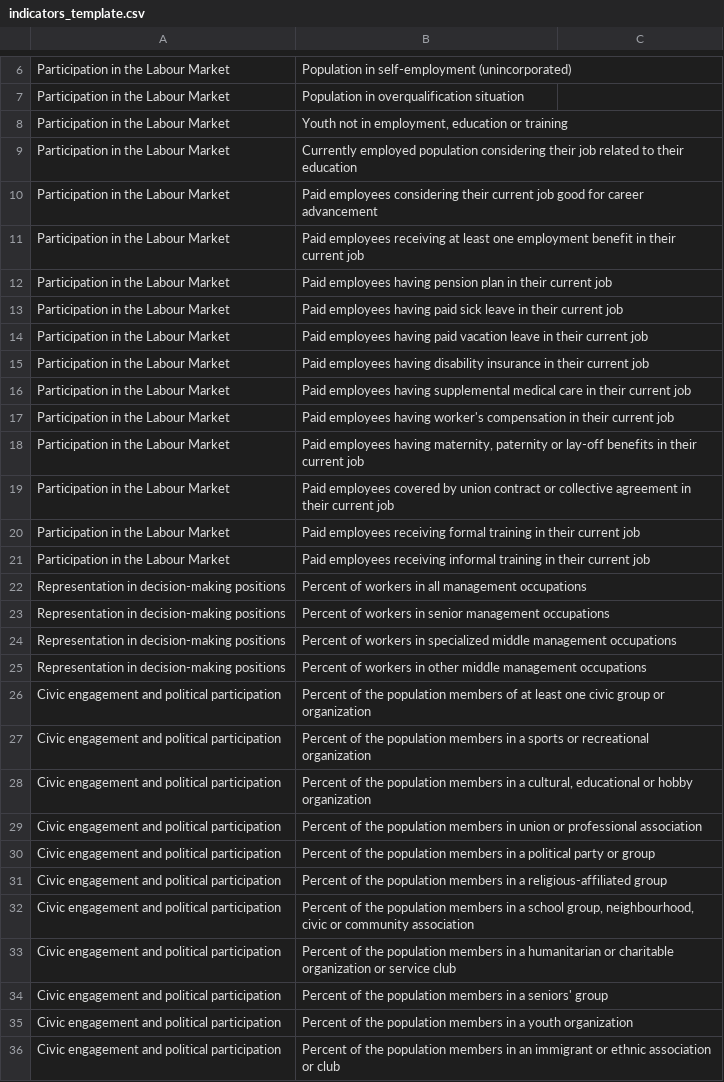
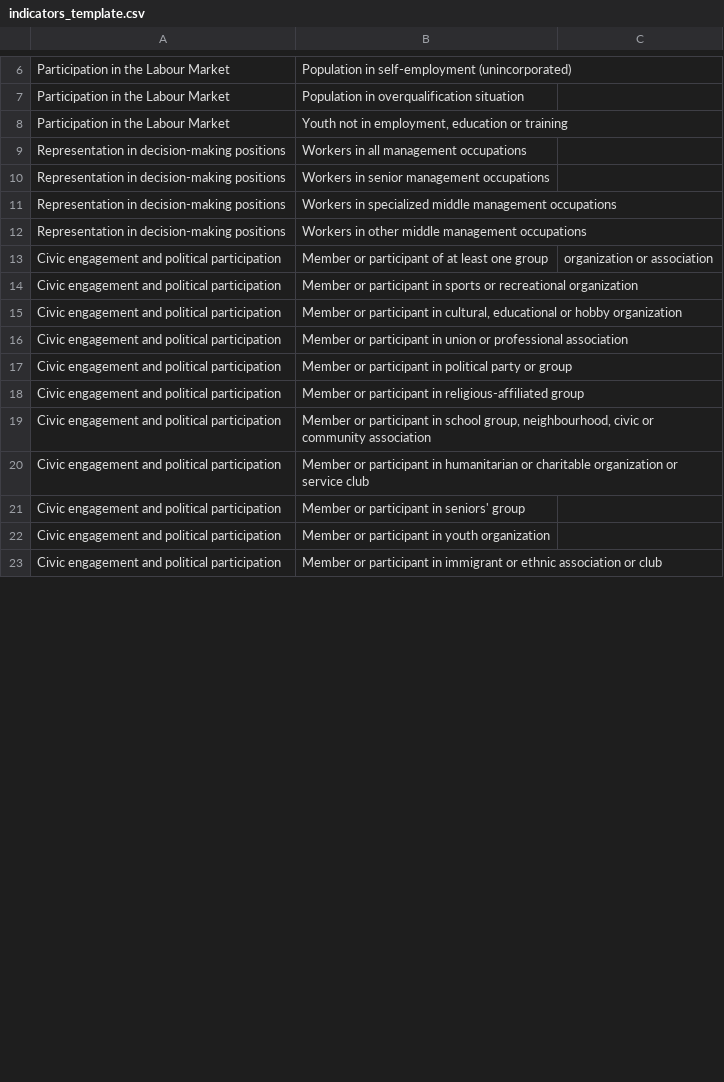
Before and after one commit to klaxonklaxoff/SocialINC, a CSV file: indicators_template.csv, drawn as a sheet; only a part is shown, gaps mark what is left out; the diff covers the shown part only.

```diff
--- a/indicators_template.csv
+++ b/indicators_template.csv
@@ -8,29 +8,16 @@ Participation in the Labour Market,Population in overqualification situation,
 Participation in the Labour Market,"Youth not in employment, education or training",
-Participation in the Labour Market,Currently employed population considering their job related to their education,
-Participation in the Labour Market,Paid employees considering their current job good for career advancement,
-Participation in the Labour Market,Paid employees receiving at least one employment benefit in their current job,
-Participation in the Labour Market,Paid employees having pension plan in their current job,
-Participation in the Labour Market,Paid employees having paid sick leave in their current job,
-Participation in the Labour Market,Paid employees having paid vacation leave in their current job,
-Participation in the Labour Market,Paid employees having disability insurance in their current job,
-Participation in the Labour Market,Paid employees having supplemental medical care in their current job,
-Participation in the Labour Market,Paid employees having worker's compensation in their current job,
-Participation in the Labour Market,"Paid employees having maternity, paternity or lay-off benefits in their current job",
-Participation in the Labour Market,Paid employees covered by union contract or collective agreement in their current job,
-Participation in the Labour Market,Paid employees receiving formal training in their current job,
-Participation in the Labour Market,Paid employees receiving informal training in their current job,
-Representation in decision-making positions,Percent of workers in all management occupations,
-Representation in decision-making positions,Percent of workers in senior management occupations,
-Representation in decision-making positions,Percent of workers in specialized middle management occupations,
-Representation in decision-making positions,Percent of workers in other middle management occupations,
-Civic engagement and political participation,Percent of the population members of at least one civic group or organization,
-Civic engagement and political participation,Percent of the population members in a sports or recreational organization,
-Civic engagement and political participation,"Percent of the population members in a cultural, educational or hobby organization",
-Civic engagement and political participation,Percent of the population members in union or professional association,
-Civic engagement and political participation,Percent of the population members in a political party or group,
-Civic engagement and political participation,Percent of the population members in a religious-affiliated group,
-Civic engagement and political participation,"Percent of the population members in a school group, neighbourhood, civic or community association",
-Civic engagement and political participation,Percent of the population members in a humanitarian or charitable organization or service club,
-Civic engagement and political participation,Percent of the population members in a seniors' group,
-Civic engagement and political participation,Percent of the population members in a youth organization,
-Civic engagement and political participation,Percent of the population members in an immigrant or ethnic association or club,
+Representation in decision-making positions,Workers in all management occupations,
+Representation in decision-making positions,Workers in senior management occupations,
+Representation in decision-making positions,Workers in specialized middle management occupations,
+Representation in decision-making positions,Workers in other middle management occupations,
+Civic engagement and political participation,Member or participant of at least one group, organization or association,
+Civic engagement and political participation,Member or participant in sports or recreational organization,
+Civic engagement and political participation,"Member or participant in cultural, educational or hobby organization",
+Civic engagement and political participation,Member or participant in union or professional association,
+Civic engagement and political participation,Member or participant in political party or group,
+Civic engagement and political participation,Member or participant in religious-affiliated group,
+Civic engagement and political participation,"Member or participant in school group, neighbourhood, civic or community association",
+Civic engagement and political participation,Member or participant in humanitarian or charitable organization or service club,
+Civic engagement and political participation,Member or participant in seniors' group,
+Civic engagement and political participation,Member or participant in youth organization,
+Civic engagement and political participation,Member or participant in immigrant or ethnic association or club,
```
Also changed, not shown: 2 removed rows and 51 edited cells elsewhere in this file, 4 other files.
